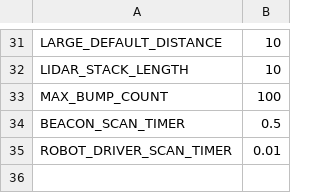
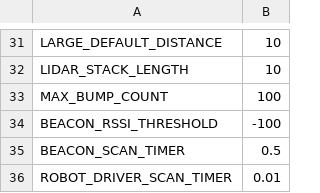
Before and after one commit to bardia-p/carleton-mail-delivery-robot, a CSV file: mail_delivery_robot/config/config.csv, drawn as a sheet; only a part is shown, gaps mark what is left out.

Commit message:
Added a constant for the beacon thresholds.

```diff
--- a/mail_delivery_robot/config/config.csv
+++ b/mail_delivery_robot/config/config.csv
@@ -33,2 +33,3 @@ LIDAR_STACK_LENGTH,10
 MAX_BUMP_COUNT,100
+BEACON_RSSI_THRESHOLD,-100
 BEACON_SCAN_TIMER,0.5
```
Also changed, not shown: 2 other files.
